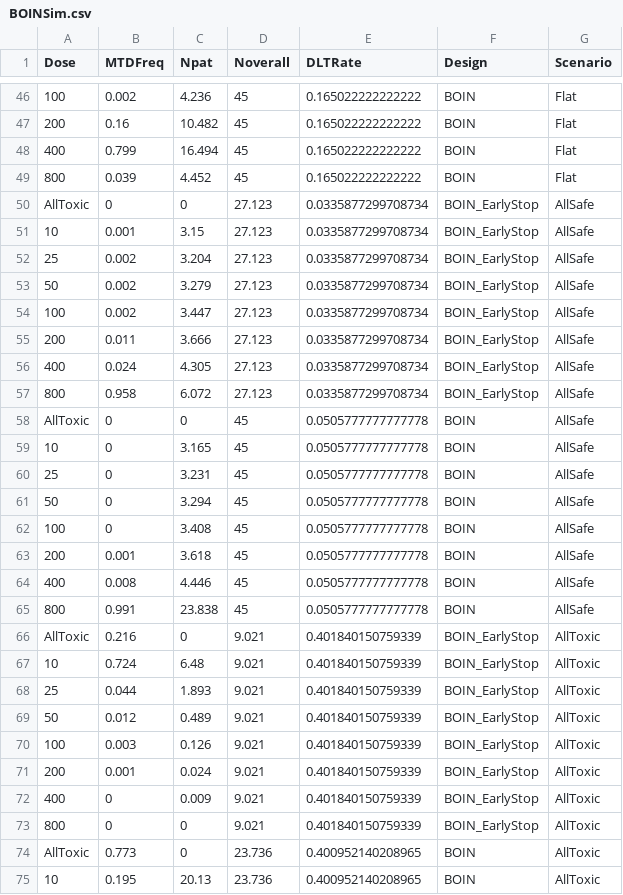
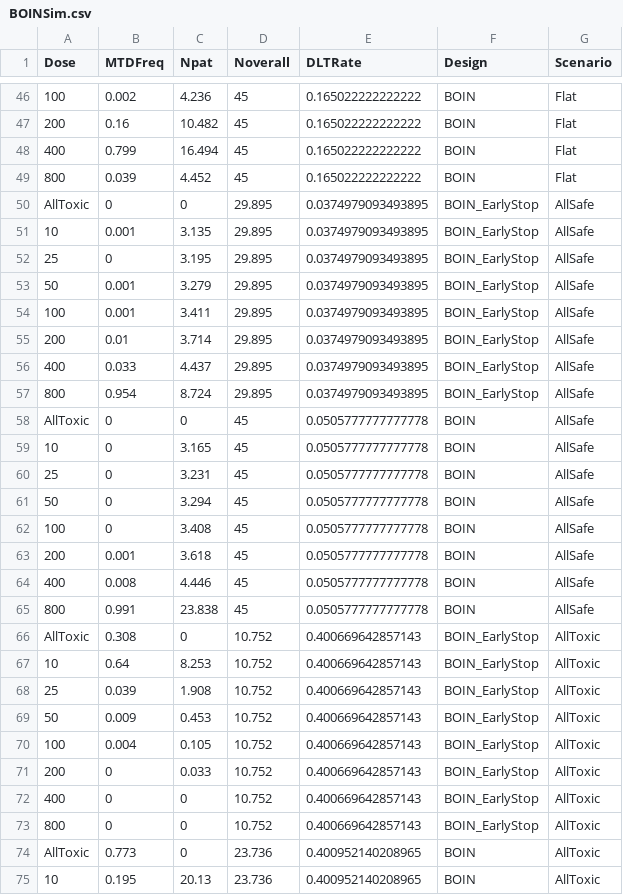
Before and after one commit to squallteo/BLRMPlus, a CSV file: BOINSim.csv, drawn as a sheet; only a part is shown, gaps mark what is left out; the diff covers the shown part only.

```diff
--- a/BOINSim.csv
+++ b/BOINSim.csv
@@ -49,10 +49,10 @@
 "800",0.039,4.452,45,0.165022222222222,"BOIN","Flat"
-"AllToxic",0,0,27.123,0.0335877299708734,"BOIN_EarlyStop","AllSafe"
-"10",0.001,3.15,27.123,0.0335877299708734,"BOIN_EarlyStop","AllSafe"
-"25",0.002,3.204,27.123,0.0335877299708734,"BOIN_EarlyStop","AllSafe"
-"50",0.002,3.279,27.123,0.0335877299708734,"BOIN_EarlyStop","AllSafe"
-"100",0.002,3.447,27.123,0.0335877299708734,"BOIN_EarlyStop","AllSafe"
-"200",0.011,3.666,27.123,0.0335877299708734,"BOIN_EarlyStop","AllSafe"
-"400",0.024,4.305,27.123,0.0335877299708734,"BOIN_EarlyStop","AllSafe"
-"800",0.958,6.072,27.123,0.0335877299708734,"BOIN_EarlyStop","AllSafe"
+"AllToxic",0,0,29.895,0.0374979093493895,"BOIN_EarlyStop","AllSafe"
+"10",0.001,3.135,29.895,0.0374979093493895,"BOIN_EarlyStop","AllSafe"
+"25",0,3.195,29.895,0.0374979093493895,"BOIN_EarlyStop","AllSafe"
+"50",0.001,3.279,29.895,0.0374979093493895,"BOIN_EarlyStop","AllSafe"
+"100",0.001,3.411,29.895,0.0374979093493895,"BOIN_EarlyStop","AllSafe"
+"200",0.01,3.714,29.895,0.0374979093493895,"BOIN_EarlyStop","AllSafe"
+"400",0.033,4.437,29.895,0.0374979093493895,"BOIN_EarlyStop","AllSafe"
+"800",0.954,8.724,29.895,0.0374979093493895,"BOIN_EarlyStop","AllSafe"
 "AllToxic",0,0,45,0.0505777777777778,"BOIN","AllSafe"
@@ -65,10 +65,10 @@
 "800",0.991,23.838,45,0.0505777777777778,"BOIN","AllSafe"
-"AllToxic",0.216,0,9.021,0.401840150759339,"BOIN_EarlyStop","AllToxic"
-"10",0.724,6.48,9.021,0.401840150759339,"BOIN_EarlyStop","AllToxic"
-"25",0.044,1.893,9.021,0.401840150759339,"BOIN_EarlyStop","AllToxic"
-"50",0.012,0.489,9.021,0.401840150759339,"BOIN_EarlyStop","AllToxic"
-"100",0.003,0.126,9.021,0.401840150759339,"BOIN_EarlyStop","AllToxic"
-"200",0.001,0.024,9.021,0.401840150759339,"BOIN_EarlyStop","AllToxic"
-"400",0,0.009,9.021,0.401840150759339,"BOIN_EarlyStop","AllToxic"
-"800",0,0,9.021,0.401840150759339,"BOIN_EarlyStop","AllToxic"
+"AllToxic",0.308,0,10.752,0.400669642857143,"BOIN_EarlyStop","AllToxic"
+"10",0.64,8.253,10.752,0.400669642857143,"BOIN_EarlyStop","AllToxic"
+"25",0.039,1.908,10.752,0.400669642857143,"BOIN_EarlyStop","AllToxic"
+"50",0.009,0.453,10.752,0.400669642857143,"BOIN_EarlyStop","AllToxic"
+"100",0.004,0.105,10.752,0.400669642857143,"BOIN_EarlyStop","AllToxic"
+"200",0,0.033,10.752,0.400669642857143,"BOIN_EarlyStop","AllToxic"
+"400",0,0,10.752,0.400669642857143,"BOIN_EarlyStop","AllToxic"
+"800",0,0,10.752,0.400669642857143,"BOIN_EarlyStop","AllToxic"
 "AllToxic",0.773,0,23.736,0.400952140208965,"BOIN","AllToxic"
```
Also changed, not shown: 79 edited cells elsewhere in this file, 6 other files.
